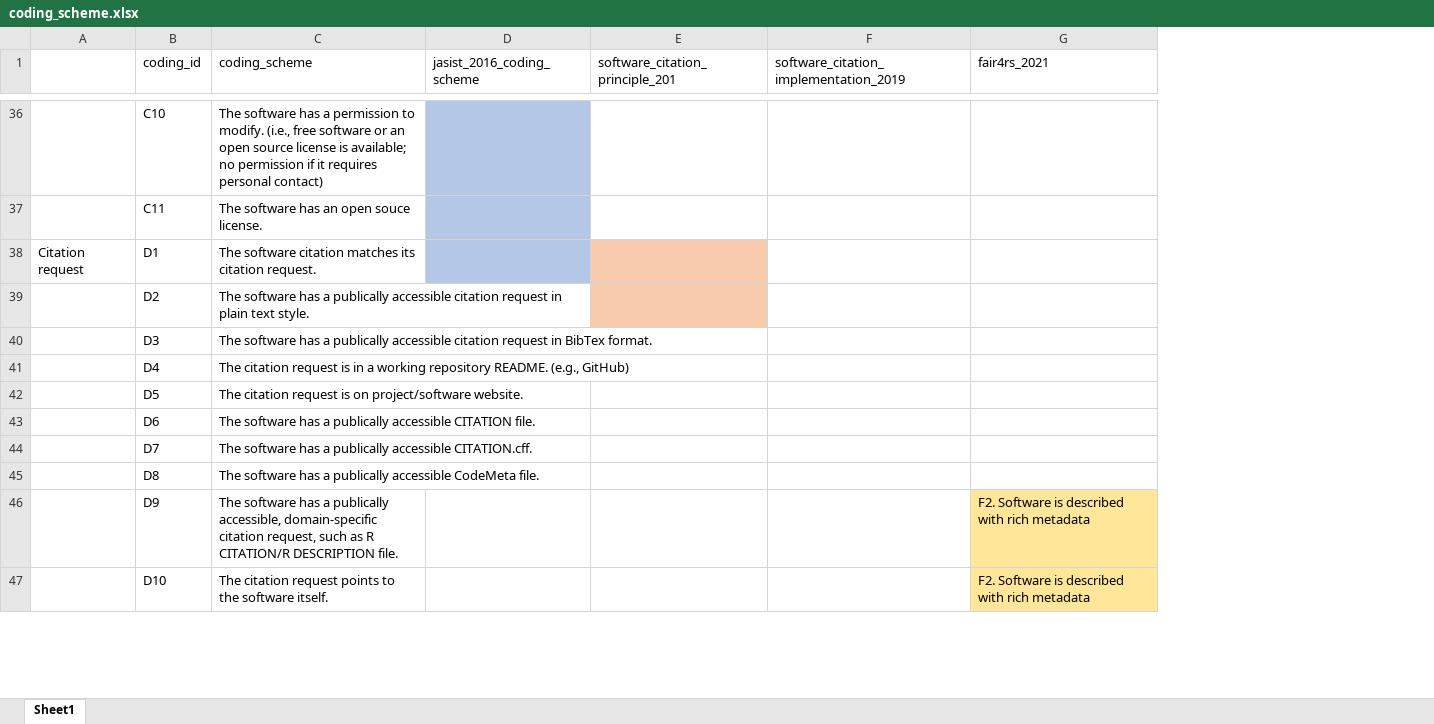
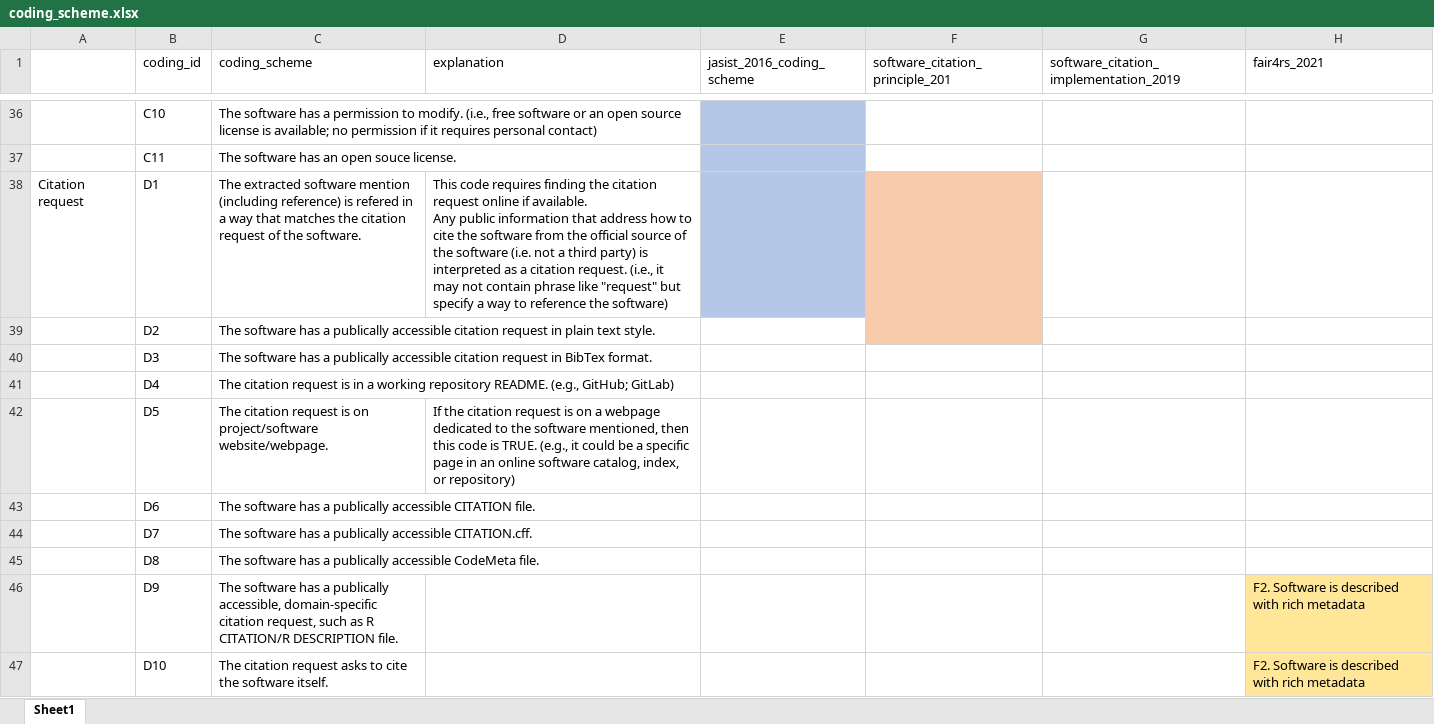
Before and after one commit to caifand/cord19-sw-analysis, an Excel workbook: docs/coding_scheme.xlsx, sheet Sheet1, drawn as a sheet; only a part is shown, gaps mark what is left out; values as stored, in another font and other column widths than the file's, no borders; ↵ is a line break in a cell; the diff covers the shown part only; the diff names each change by its address in the sheet, - before the commit and + after, or states it on an @@ line.

Commit message:
new coding assignments

```diff
--- a/docs/coding_scheme.xlsx (sheet Sheet1)
+++ b/docs/coding_scheme.xlsx (sheet Sheet1)
+column D (explanation), rows 38-42: This code requires finding the citation request online if available. ↵ Any public information that address how to cite the software from the official source of the software (i.e. not a third party) is interpreted as a citation request. (i.e., it may not contain phrase like "request" but specify a way to reference the software) |  |  |  | If the citation request is on a webpage dedicated to the software mentioned, then this code is TRUE. (e.g., it could be a specific page in an online software catalog, index, or repository)
-C38 (coding_scheme): The software citation matches its citation request.
+C38 (coding_scheme): The extracted software mention (including reference) is refered in a way that matches the citation request of the software.
-C41 (coding_scheme): …README. (e.g., GitHub)
+C41 (coding_scheme): …README. (e.g., GitHub; GitLab)
-C42 (coding_scheme): …on project/software website.
+C42 (coding_scheme): …on project/software website/webpage.
-C47 (coding_scheme): …citation request points to the software…
+C47 (coding_scheme): …citation request asks to cite the software…
```
Also changed, not shown: 1 added row and 29 edited cells elsewhere in this sheet, 5 other files.
